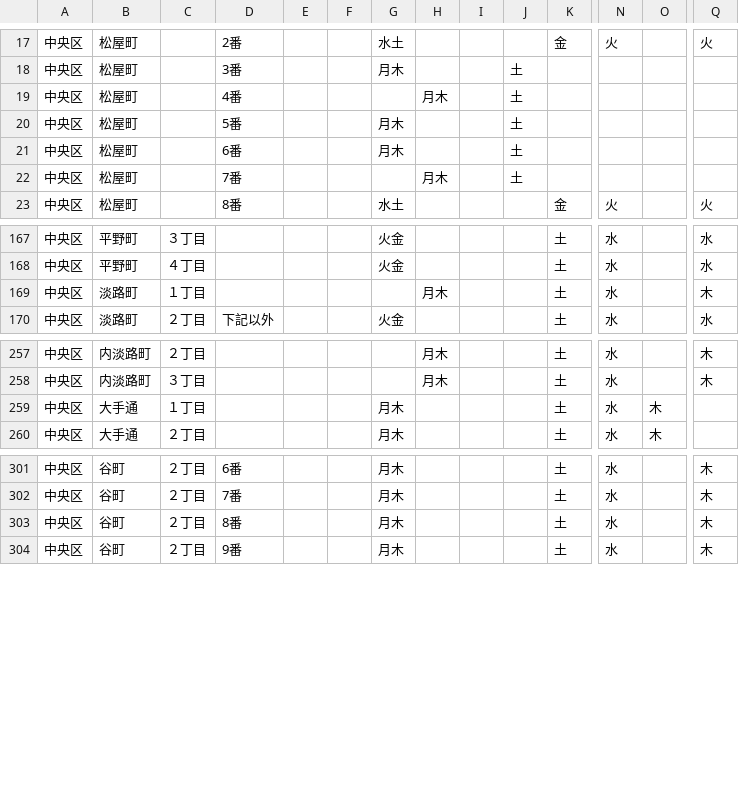
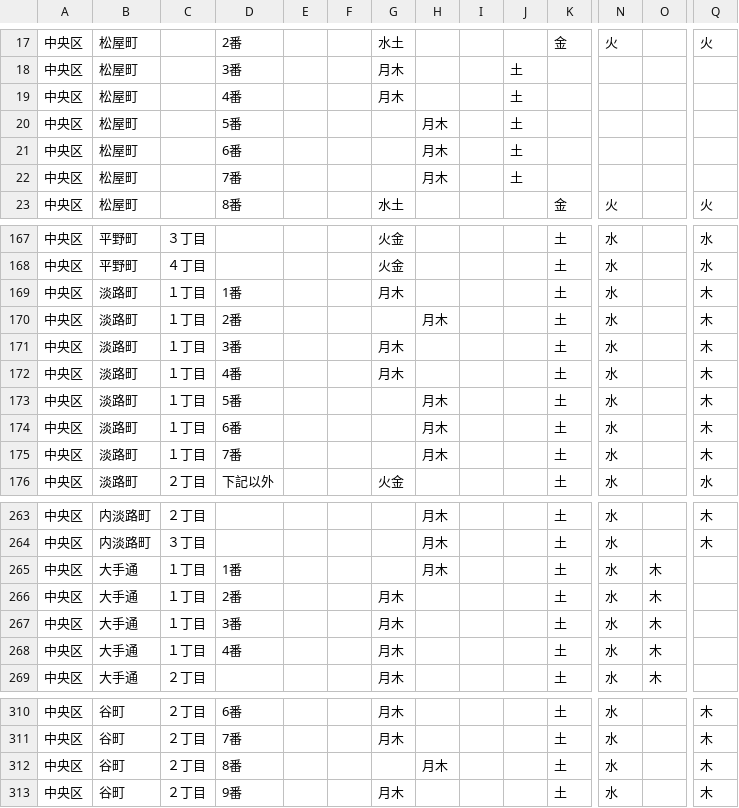
Before and after one commit to tadakazu1972/trashmap, a CSV file: chuo.csv, drawn as a sheet; only a part is shown, gaps mark what is left out; addresses are those after the commit; rows hold the shown columns only; the diff names each change by its address in the sheet, - before the commit and + after, or states it on an @@ line.

```diff
--- a/chuo.csv
+++ b/chuo.csv
-G19: (empty)
+G19: 月木
-H19: 月木
+H19: (empty)
-G20:G21: 月木
+G20:G21: (empty)
-H20:H21: (empty)
+H20:H21: 月木
+row 169: 中央区 | 淡路町 | １丁目 | 1番 |  |  | 月木 |  |  |  | 土 | 水 |  | 木
-D170: (empty)
+D170: 2番
+row 171: 中央区 | 淡路町 | １丁目 | 3番 |  |  | 月木 |  |  |  | 土 | 水 |  | 木
+row 172: 中央区 | 淡路町 | １丁目 | 4番 |  |  | 月木 |  |  |  | 土 | 水 |  | 木
+row 173: 中央区 | 淡路町 | １丁目 | 5番 |  |  |  | 月木 |  |  | 土 | 水 |  | 木
+row 174: 中央区 | 淡路町 | １丁目 | 6番 |  |  |  | 月木 |  |  | 土 | 水 |  | 木
+row 175: 中央区 | 淡路町 | １丁目 | 7番 |  |  |  | 月木 |  |  | 土 | 水 |  | 木
+row 265: 中央区 | 大手通 | １丁目 | 1番 |  |  |  | 月木 |  |  | 土 | 水 | 木
-D266: (empty)
+D266: 2番
+row 267: 中央区 | 大手通 | １丁目 | 3番 |  |  | 月木 |  |  |  | 土 | 水 | 木
+row 268: 中央区 | 大手通 | １丁目 | 4番 |  |  | 月木 |  |  |  | 土 | 水 | 木
-G312: 月木
+G312: (empty)
-H312: (empty)
+H312: 月木
```
Also changed, not shown: ikuno.csv, nishi.csv, 16 other files.
